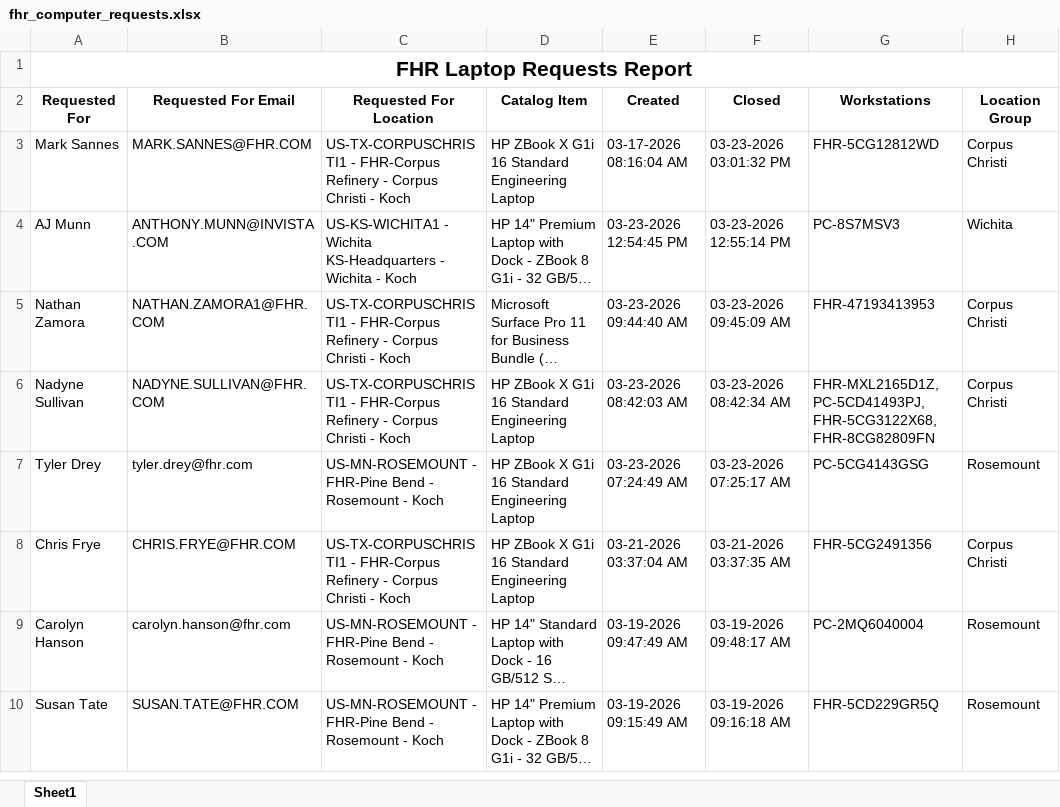
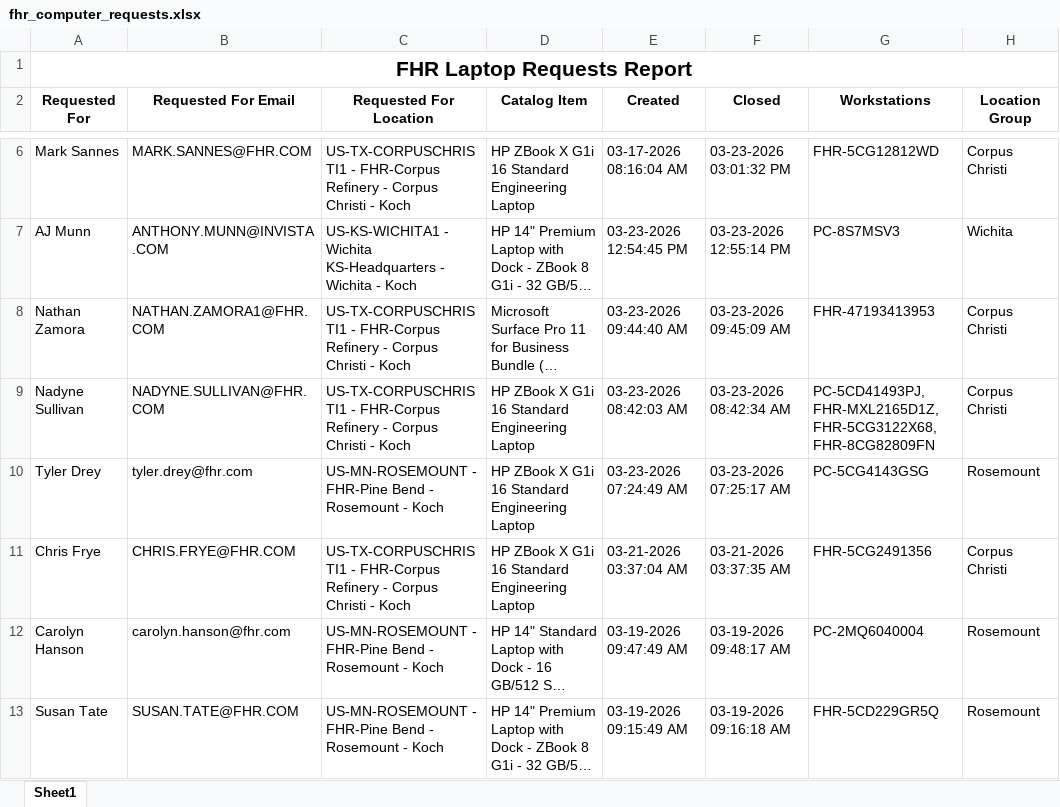
Before and after one commit to ellis-massey-FHR/fhr-device-audit, an Excel workbook: output/fhr_computer_requests.xlsx, sheet Sheet1, drawn as a sheet; only a part is shown, gaps mark what is left out; long unchanged cells end in …; values as stored, in another font and other column widths than the file's, no borders; charts and pictures not drawn; addresses are those after the commit; the diff covers the shown part only; the diff names each change by its address in the sheet, - before the commit and + after, or states it on an @@ line.

```diff
--- a/output/fhr_computer_requests.xlsx (sheet Sheet1)
+++ b/output/fhr_computer_requests.xlsx (sheet Sheet1)
-G9 (Workstations): FHR-MXL2165D1Z, PC-5CD41493PJ, FHR-5CG3122X68, FHR-8CG82809FN
+G9 (Workstations): PC-5CD41493PJ, FHR-MXL2165D1Z, FHR-5CG3122X68, FHR-8CG82809FN
```
Also changed, not shown: 3 added rows, 3 removed rows and 8 edited cells elsewhere in this sheet.
